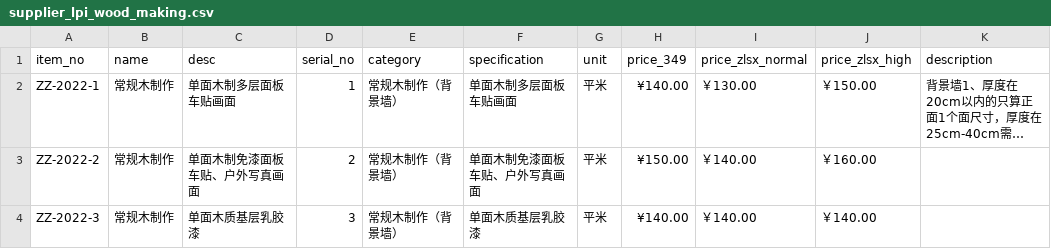
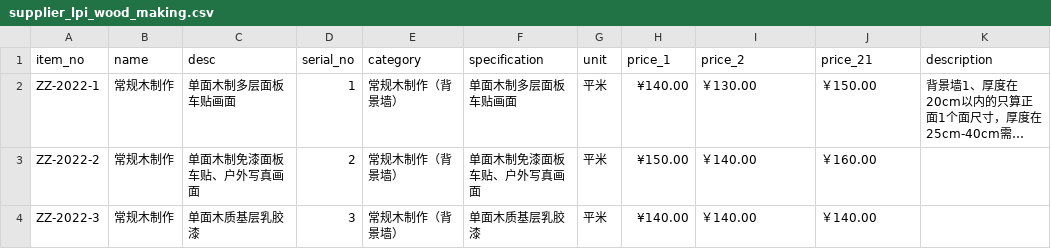
Before and after one commit to LucidApp/onlyoffice-sdkjs-plugins, a CSV file: laplace-plugin-budget/data/suppliers/supplier_lpi_wood_making.csv, drawn as a sheet; only a part is shown; long unchanged cells end in …; the diff names each change by its address in the sheet, - before the commit and + after, or states it on an @@ line.

Commit message:
added budget support build and device v0.7.2g0

```diff
--- a/laplace-plugin-budget/data/suppliers/supplier_lpi_wood_making.csv
+++ b/laplace-plugin-budget/data/suppliers/supplier_lpi_wood_making.csv
-H1: price_349
+H1: price_1
-I1: price_zlsx_normal
+I1: price_2
-J1: price_zlsx_high
+J1: price_21
```
Also changed, not shown: 7 other files.
